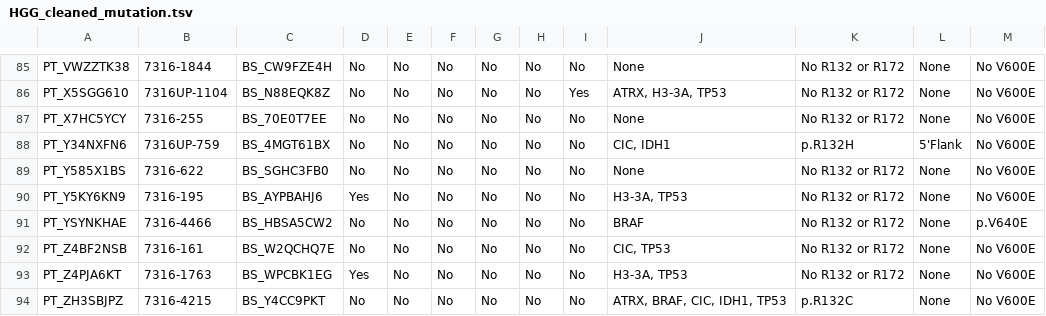
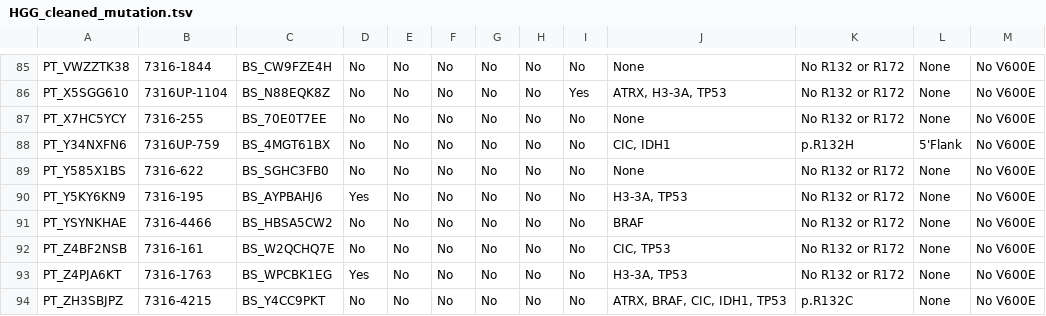
Before and after one commit to d3b-center/hope-cohort-analysis, a TSV file: analyses/molecular-subtyping-HGG/results/HGG_cleaned_mutation.tsv, drawn as a sheet; only a part is shown, gaps mark what is left out; the diff covers the shown part only.

```diff
--- a/analyses/molecular-subtyping-HGG/results/HGG_cleaned_mutation.tsv
+++ b/analyses/molecular-subtyping-HGG/results/HGG_cleaned_mutation.tsv
@@ -90,3 +90,3 @@ PT_Y585X1BS	7316-622	BS_SGHC3FB0	No	No	No	No	No	No	None	No R132 or R172	None	No
 PT_Y5KY6KN9	7316-195	BS_AYPBAHJ6	Yes	No	No	No	No	No	H3-3A, TP53	No R132 or R172	None	No V600E
-PT_YSYNKHAE	7316-4466	BS_HBSA5CW2	No	No	No	No	No	No	BRAF	No R132 or R172	None	p.V640E
+PT_YSYNKHAE	7316-4466	BS_HBSA5CW2	No	No	No	No	No	No	BRAF	No R132 or R172	None	No V600E
 PT_Z4BF2NSB	7316-161	BS_W2QCHQ7E	No	No	No	No	No	No	CIC, TP53	No R132 or R172	None	No V600E
```
Also changed, not shown: 6 edited cells elsewhere in this file, 1 other file.
